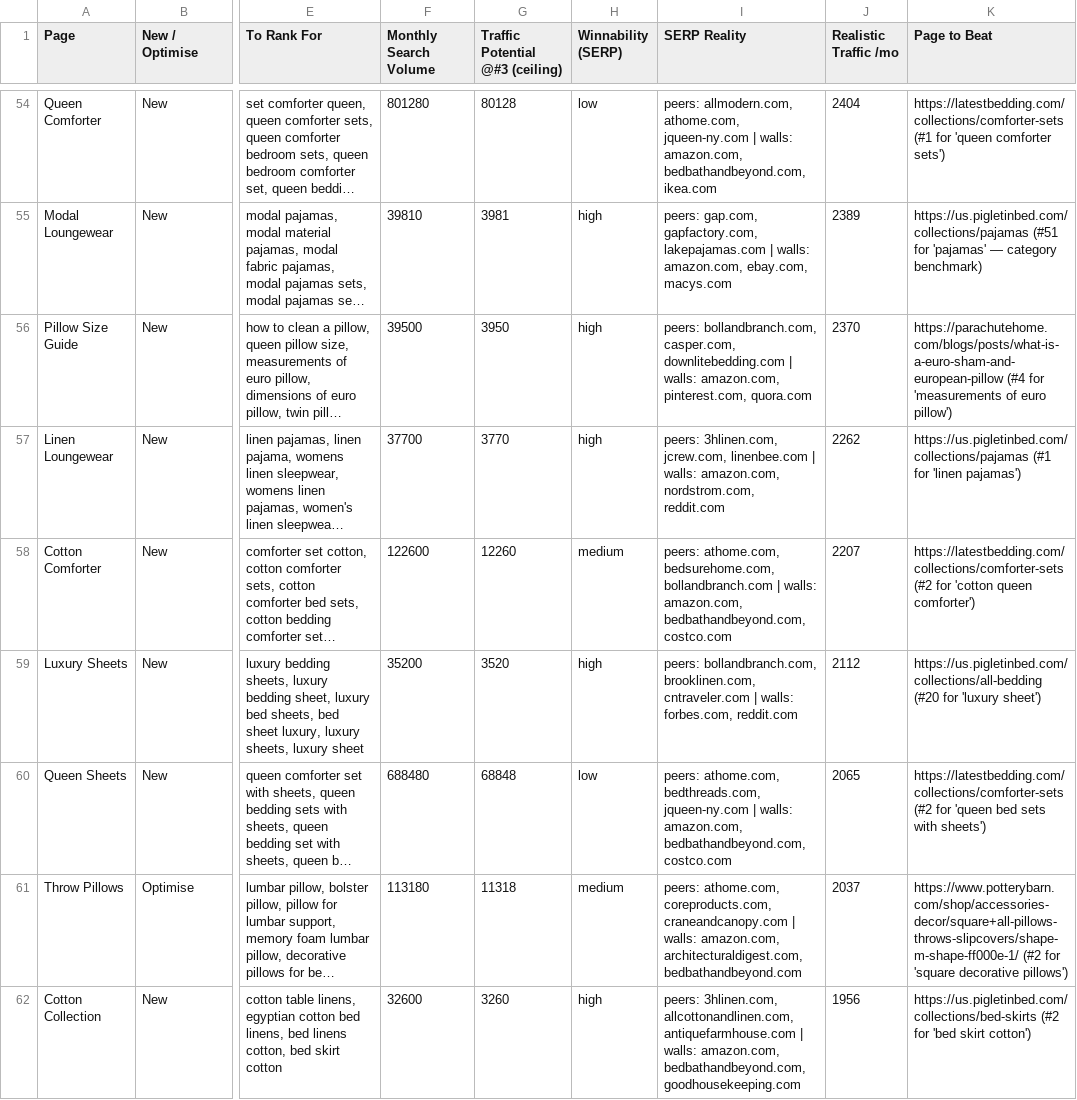
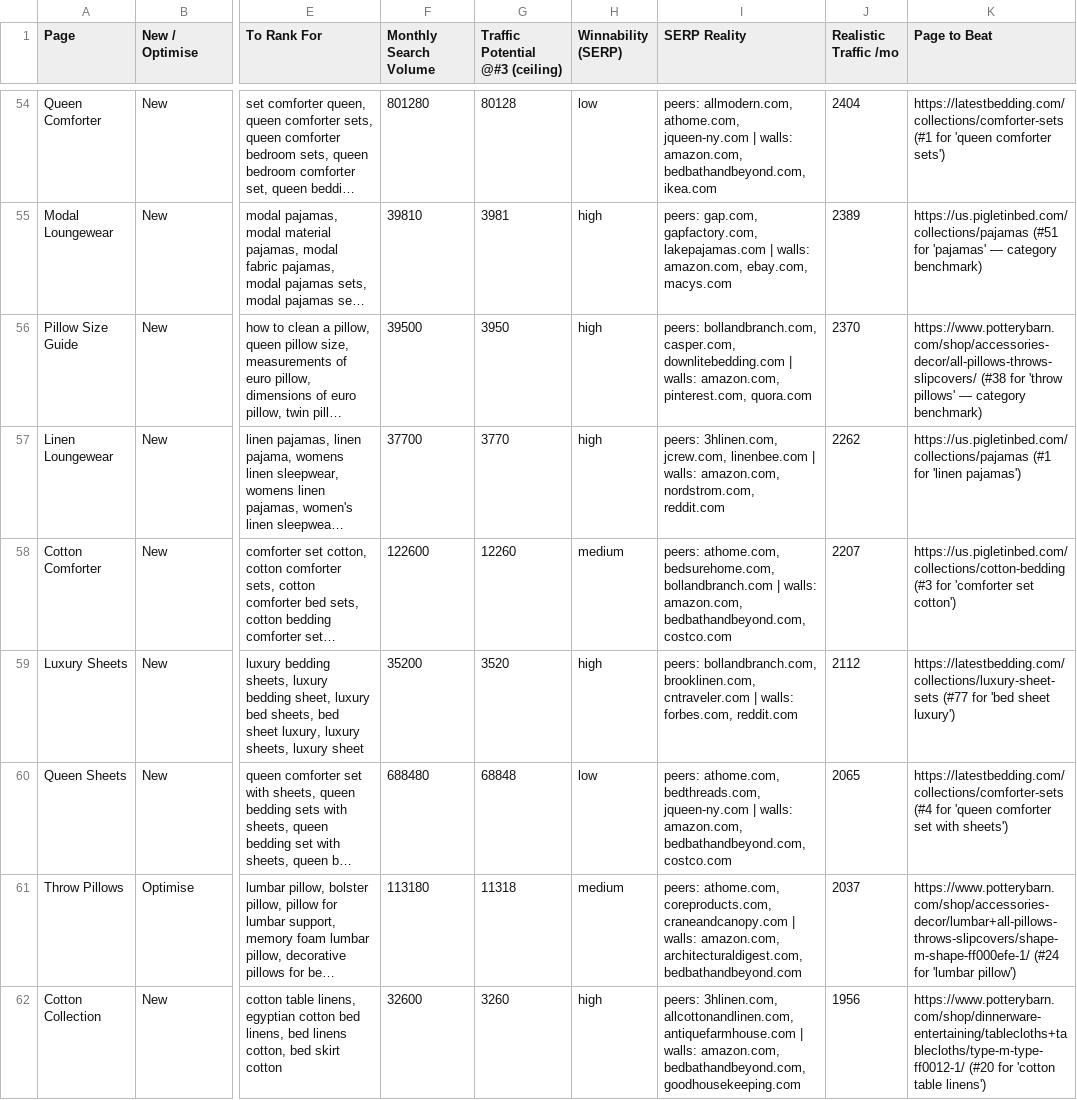
Before and after one commit to michaelwonderland/seo, a CSV file: data/page_plan.csv, drawn as a sheet; only a part is shown, gaps mark what is left out; long unchanged cells end in …; the diff covers the shown part only; the diff names each change by its address in the sheet, - before the commit and + after, or states it on an @@ line.

```diff
--- a/data/page_plan.csv
+++ b/data/page_plan.csv
-K56 (Page to Beat): https://parachutehome.com/blogs/posts/what-is-a-euro-sham-and-european-pillow (#4 for 'measurements of euro pillow')
+K56 (Page to Beat): https://www.potterybarn.com/shop/accessories-decor/all-pillows-throws-slipcovers/ (#38 for 'throw pillows' — category benchmark)
-K58 (Page to Beat): https://latestbedding.com/collections/comforter-sets (#2 for 'cotton queen comforter')
+K58 (Page to Beat): https://us.pigletinbed.com/collections/cotton-bedding (#3 for 'comforter set cotton')
-K59 (Page to Beat): https://us.pigletinbed.com/collections/all-bedding (#20 for 'luxury sheet')
+K59 (Page to Beat): https://latestbedding.com/collections/luxury-sheet-sets (#77 for 'bed sheet luxury')
-K60 (Page to Beat): https://latestbedding.com/collections/comforter-sets (#2 for 'queen bed sets with sheets')
+K60 (Page to Beat): https://latestbedding.com/collections/comforter-sets (#4 for 'queen comforter set with sheets')
-K61 (Page to Beat): https://www.potterybarn.com/shop/accessories-decor/square+all-pillows-throws-slipcovers/shape-m-shape-ff000e-1/ (#2 for 'square decorative pillows')
+K61 (Page to Beat): https://www.potterybarn.com/shop/accessories-decor/lumbar+all-pillows-throws-slipcovers/shape-m-shape-ff000efe-1/ (#24 for 'lumbar pillow')
-K62 (Page to Beat): https://us.pigletinbed.com/collections/bed-skirts (#2 for 'bed skirt cotton')
+K62 (Page to Beat): https://www.potterybarn.com/shop/dinnerware-entertaining/tablecloths+tablecloths/type-m-type-ff0012-1/ (#20 for 'cotton table linens')
```
Also changed, not shown: 139 edited cells elsewhere in this file, 1 other file.
